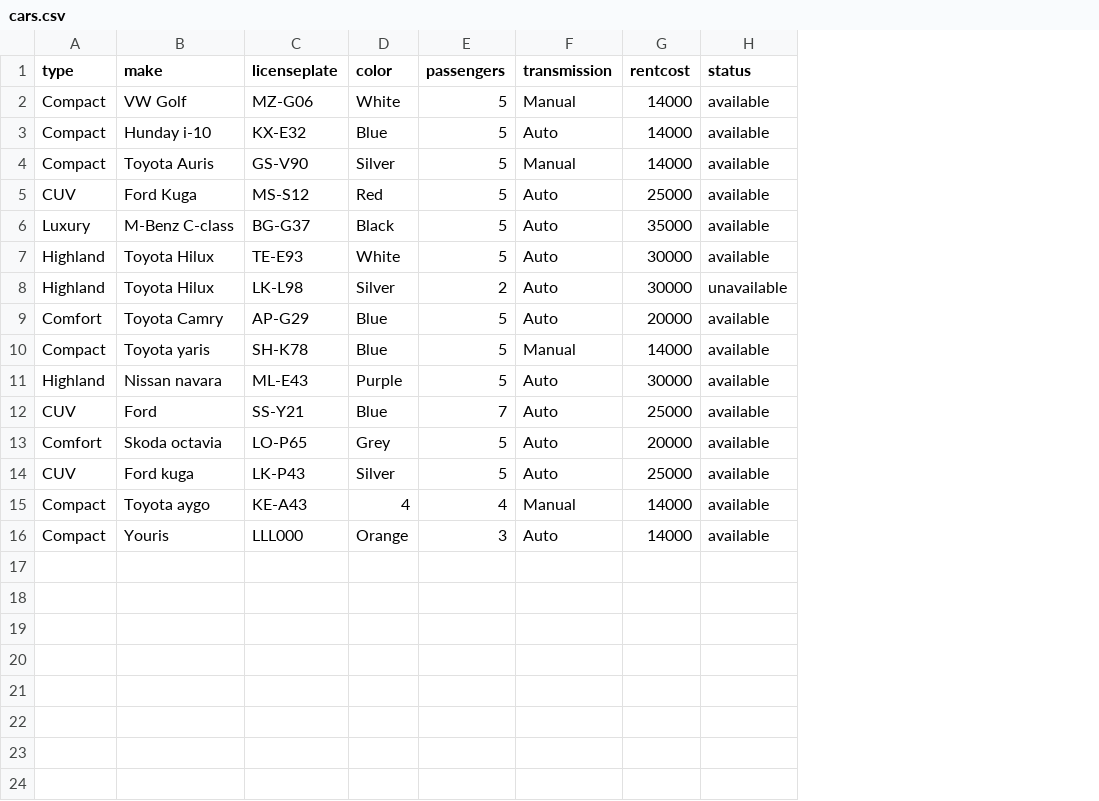
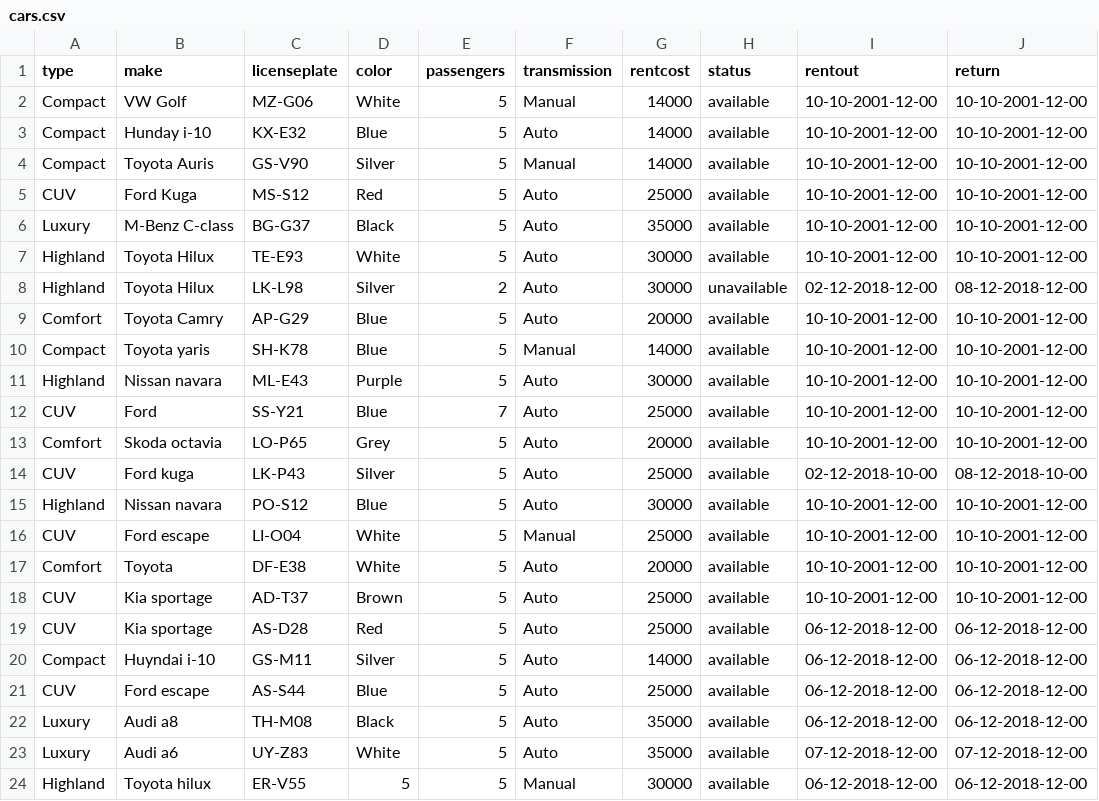
Before and after one commit to FridrikOG/projectpylon, a CSV file: data/cars.csv, drawn as a sheet; removed rows and columns are numbered as before the commit, all else as after; the diff names each change by its address in the sheet, - before the commit and + after, or states it on an @@ line.

```diff
--- a/data/cars.csv
+++ b/data/cars.csv
+column I (rentout), rows 2-14: 10-10-2001-12-00 | 10-10-2001-12-00 | 10-10-2001-12-00 | 10-10-2001-12-00 | 10-10-2001-12-00 | 10-10-2001-12-00 | 02-12-2018-12-00 | 10-10-2001-12-00 | 10-10-2001-12-00 | 10-10-2001-12-00 | 10-10-2001-12-00 | 10-10-2001-12-00 | 02-12-2018-10-00; row 20: 06-12-2018-12-00
+column J (return), rows 2-14: 10-10-2001-12-00 | 10-10-2001-12-00 | 10-10-2001-12-00 | 10-10-2001-12-00 | 10-10-2001-12-00 | 10-10-2001-12-00 | 08-12-2018-12-00 | 10-10-2001-12-00 | 10-10-2001-12-00 | 10-10-2001-12-00 | 10-10-2001-12-00 | 10-10-2001-12-00 | 08-12-2018-10-00; row 20: 06-12-2018-12-00
-row 15: Compact | Toyota aygo | KE-A43 | 4 | 4 | Manual | 14000 | available
+row 15: Highland | Nissan navara | PO-S12 | Blue | 5 | Auto | 30000 | available | 10-10-2001-12-00 | 10-10-2001-12-00
+row 16: CUV | Ford escape | LI-O04 | White | 5 | Manual | 25000 | available | 10-10-2001-12-00 | 10-10-2001-12-00
+row 17: Comfort | Toyota | DF-E38 | White | 5 | Auto | 20000 | available | 10-10-2001-12-00 | 10-10-2001-12-00
+row 18: CUV | Kia sportage | AD-T37 | Brown | 5 | Auto | 25000 | available | 10-10-2001-12-00 | 10-10-2001-12-00
+row 19: CUV | Kia sportage | AS-D28 | Red | 5 | Auto | 25000 | available | 06-12-2018-12-00 | 06-12-2018-12-00
-B20 (make): Youris
+B20 (make): Huyndai i-10
-C20 (licenseplate): LLL000
+C20 (licenseplate): GS-M11
-D20 (color): Orange
+D20 (color): Silver
-E20 (passengers): 3
+E20 (passengers): 5
+row 21: CUV | Ford escape | AS-S44 | Blue | 5 | Auto | 25000 | available | 06-12-2018-12-00 | 06-12-2018-12-00
+row 22: Luxury | Audi a8 | TH-M08 | Black | 5 | Auto | 35000 | available | 06-12-2018-12-00 | 06-12-2018-12-00
+row 23: Luxury | Audi a6 | UY-Z83 | White | 5 | Auto | 35000 | available | 07-12-2018-12-00 | 07-12-2018-12-00
+row 24: Highland | Toyota hilux | ER-V55 | 5 | 5 | Manual | 30000 | available | 06-12-2018-12-00 | 06-12-2018-12-00
```
Also changed, not shown: 4 other files.
